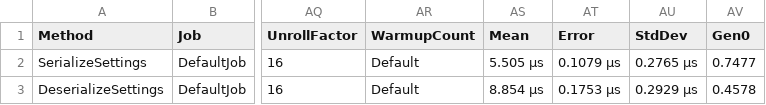
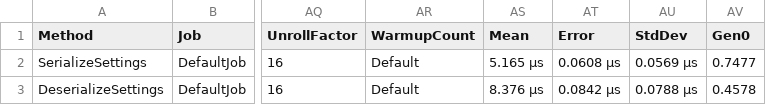
Before and after one commit to HouseAlwaysWin/GimmeCapture, a CSV file: BenchmarkDotNet.Artifacts/results/GimmeCapture.Benchmarks.SettingsSerializationBenchmarks-report.csv, drawn as a sheet; only a part is shown, gaps mark what is left out; the diff names each change by its address in the sheet, - before the commit and + after, or states it on an @@ line.

```diff
--- a/BenchmarkDotNet.Artifacts/results/GimmeCapture.Benchmarks.SettingsSerializationBenchmarks-report.csv
+++ b/BenchmarkDotNet.Artifacts/results/GimmeCapture.Benchmarks.SettingsSerializationBenchmarks-report.csv
-AS2 (Mean): 5.505 μs
+AS2 (Mean): 5.165 μs
-AT2 (Error): 0.1079 μs
+AT2 (Error): 0.0608 μs
-AU2 (StdDev): 0.2765 μs
+AU2 (StdDev): 0.0569 μs
-AS3 (Mean): 8.854 μs
+AS3 (Mean): 8.376 μs
-AT3 (Error): 0.1753 μs
+AT3 (Error): 0.0842 μs
-AU3 (StdDev): 0.2929 μs
+AU3 (StdDev): 0.0788 μs
```
Also changed, not shown: BenchmarkDotNet.Artifacts/results/GimmeCapture.Benchmarks.AIPathServiceBenchmarks-report.csv, BenchmarkDotNet.Artifacts/results/GimmeCapture.Benchmarks.FileSizeBenchmarks-report.csv, 7 other files.
